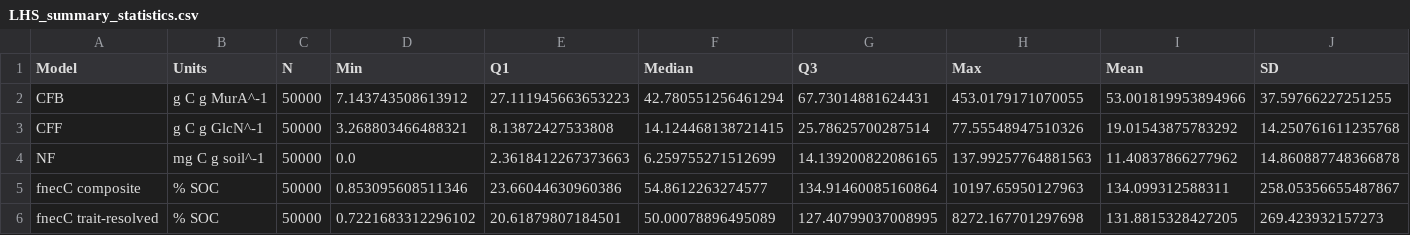
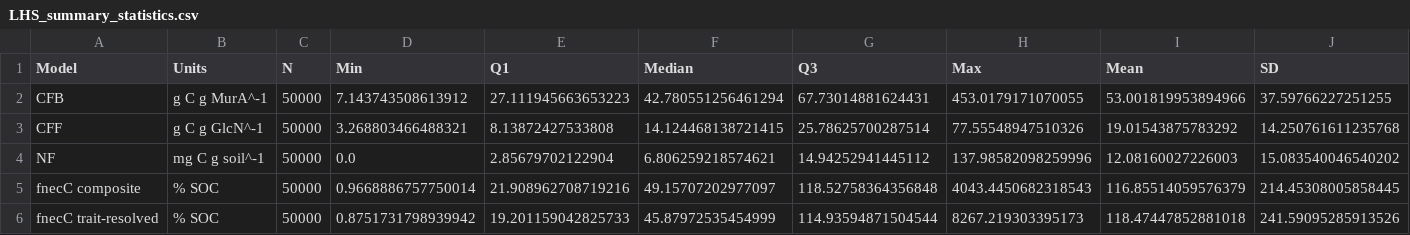
Before and after one commit to fineaubrey/necromass-CF-models, a CSV file: data/derived/lhs/LHS_summary_statistics.csv, drawn as a sheet.

```diff
--- a/data/derived/lhs/LHS_summary_statistics.csv
+++ b/data/derived/lhs/LHS_summary_statistics.csv
@@ -3,4 +3,4 @@ CFB,g C g MurA^-1,50000,7.143743508613912,27.111945663653223,42.780551256461294,
 CFF,g C g GlcN^-1,50000,3.268803466488321,8.13872427533808,14.124468138721415,25.78625700287514,77.55548947510326,19.01543875783292,14.250761611235768
-NF,mg C g soil^-1,50000,0.0,2.3618412267373663,6.259755271512699,14.139200822086165,137.99257764881563,11.40837866277962,14.860887748366878
-fnecC composite,% SOC,50000,0.853095608511346,23.66044630960386,54.8612263274577,134.91460085160864,10197.65950127963,134.099312588311,258.05356655487867
-fnecC trait-resolved,% SOC,50000,0.7221683312296102,20.61879807184501,50.00078896495089,127.40799037008995,8272.167701297698,131.8815328427205,269.423932157273
+NF,mg C g soil^-1,50000,0.0,2.85679702122904,6.806259218574621,14.94252941445112,137.98582098259996,12.08160027226003,15.083540046540202
+fnecC composite,% SOC,50000,0.9668886757750014,21.908962708719216,49.15707202977097,118.52758364356848,4043.4450682318543,116.85514059576379,214.45308005858445
+fnecC trait-resolved,% SOC,50000,0.8751731798939942,19.201159042825733,45.87972535454999,114.93594871504544,8267.219303395173,118.47447852881018,241.59095285913526
```
Also changed, not shown: results/tables/TableS3.csv, 4 other files.
